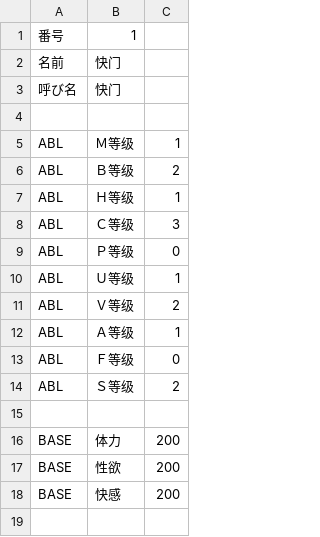
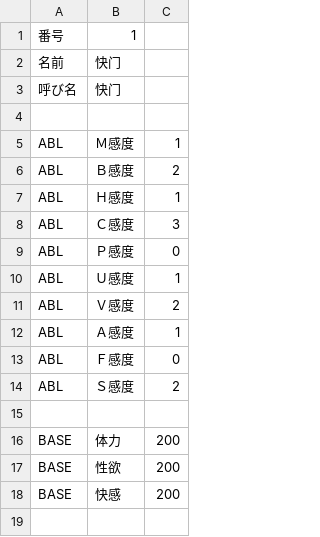
Before and after one commit to SisanTsz/eraDungeon, a CSV file: CSV/CHARA/CHARA01_快门.CSV, drawn as a sheet; only a part is shown.

```diff
--- a/CSV/CHARA/CHARA01_快门.CSV
+++ b/CSV/CHARA/CHARA01_快门.CSV
@@ -4,12 +4,12 @@
 
-ABL,Ｍ等级,1
-ABL,Ｂ等级,2
-ABL,Ｈ等级,1
-ABL,Ｃ等级,3
-ABL,Ｐ等级,0
-ABL,Ｕ等级,1
-ABL,Ｖ等级,2
-ABL,Ａ等级,1
-ABL,Ｆ等级,0
-ABL,Ｓ等级,2
+ABL,Ｍ感度,1
+ABL,Ｂ感度,2
+ABL,Ｈ感度,1
+ABL,Ｃ感度,3
+ABL,Ｐ感度,0
+ABL,Ｕ感度,1
+ABL,Ｖ感度,2
+ABL,Ａ感度,1
+ABL,Ｆ感度,0
+ABL,Ｓ感度,2
 
```
Also changed, not shown: CSV/ABL.CSV, CSV/CHARA/CHARA02_快门二号.CSV, 1 other file.
